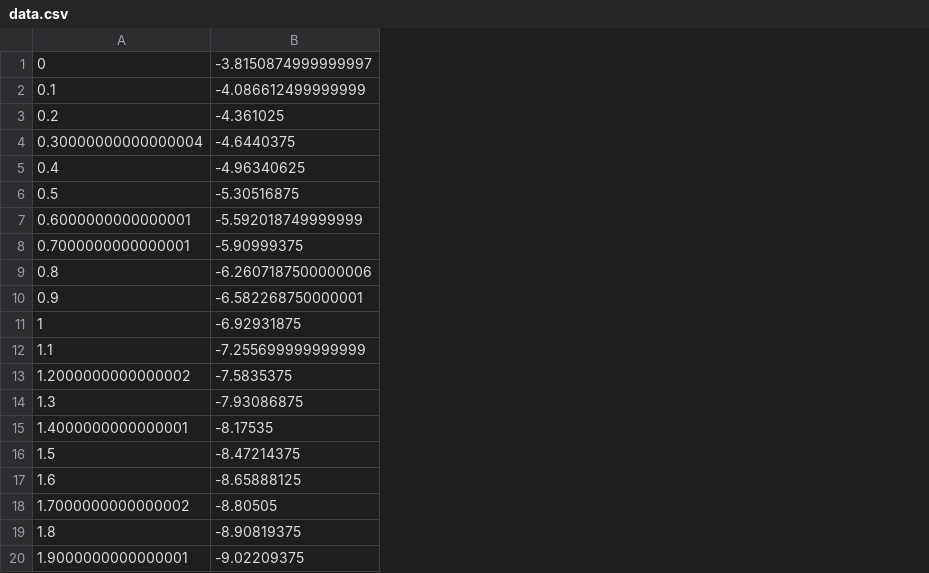
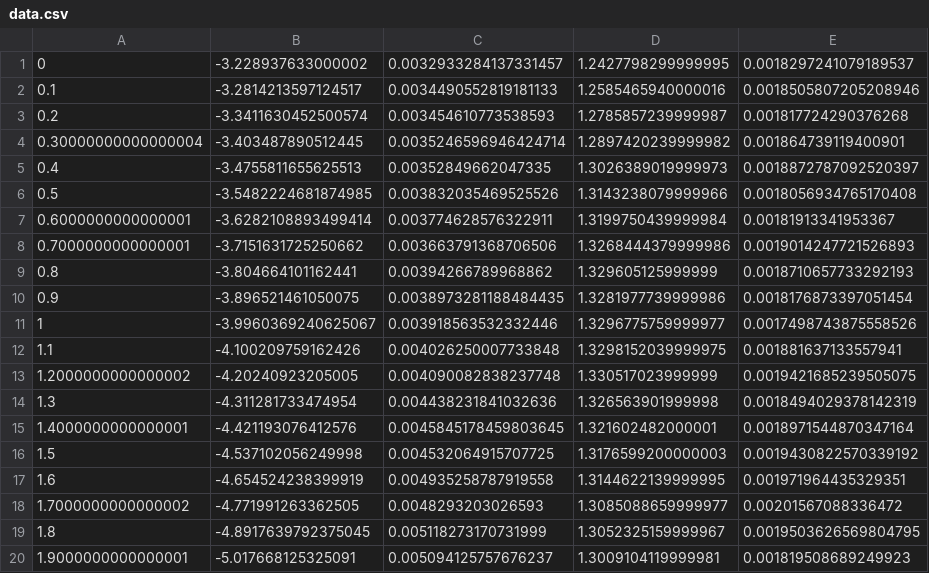
Before and after one commit to BenKarcher/montecarlo, a CSV file: data.csv, drawn as a sheet; removed rows and columns are numbered as before the commit, all else as after; the diff names each change by its address in the sheet, - before the commit and + after, or states it on an @@ line.

```diff
--- a/data.csv
+++ b/data.csv
-column B, rows 1-20: -3.8150874999999997 | -4.086612499999999 | -4.361025 | -4.6440375 | -4.96340625 | -5.30516875 | -5.592018749999999 | -5.90999375 | -6.2607187500000006 | -6.582268750000001 | -6.92931875 | -7.255699999999999 | -7.5835375 | -7.93086875 | -8.17535 | -8.47214375 | -8.65888125 | -8.80505 | -8.90819375 | -9.02209375
+column B, rows 1-20: -3.228937633000002 | -3.2814213597124517 | -3.3411630452500574 | -3.403487890512445 | -3.4755811655625513 | -3.5482224681874985 | -3.6282108893499414 | -3.7151631725250662 | -3.804664101162441 | -3.896521461050075 | -3.9960369240625067 | -4.100209759162426 | -4.20240923205005 | -4.311281733474954 | -4.421193076412576 | -4.537102056249998 | -4.654524238399919 | -4.771991263362505 | -4.8917639792375045 | -5.017668125325091
+column C, rows 1-20: 0.0032933284137331457 | 0.0034490552819181133 | 0.003454610773538593 | 0.0035246596946424714 | 0.00352849662047335 | 0.003832035469525526 | 0.003774628576322911 | 0.003663791368706506 | 0.00394266789968862 | 0.0038973281188484435 | 0.003918563532332446 | 0.004026250007733848 | 0.004090082838237748 | 0.004438231841032636 | 0.0045845178459803645 | 0.004532064915707725 | 0.004935258787919558 | 0.0048293203026593 | 0.005118273170731999 | 0.005094125757676237
+column D, rows 1-20: 1.2427798299999995 | 1.2585465940000016 | 1.2785857239999987 | 1.2897420239999982 | 1.3026389019999973 | 1.3143238079999966 | 1.3199750439999984 | 1.3268444379999986 | 1.329605125999999 | 1.3281977739999986 | 1.3296775759999977 | 1.3298152039999975 | 1.330517023999999 | 1.326563901999998 | 1.321602482000001 | 1.3176599200000003 | 1.3144622139999995 | 1.3085088659999977 | 1.3052325159999967 | 1.3009104119999981
+column E, rows 1-20: 0.0018297241079189537 | 0.0018505807205208946 | 0.001817724290376268 | 0.001864739119400901 | 0.0018872787092520397 | 0.0018056934765170408 | 0.00181913341953367 | 0.0019014247721526893 | 0.0018710657733292193 | 0.0018176873397051454 | 0.0017498743875558526 | 0.001881637133557941 | 0.0019421685239505075 | 0.0018494029378142319 | 0.0018971544870347164 | 0.0019430822570339192 | 0.001971964435329351 | 0.00201567088336472 | 0.0019503626569804795 | 0.001819508689249923
```
Also changed, not shown: 8 other files.
